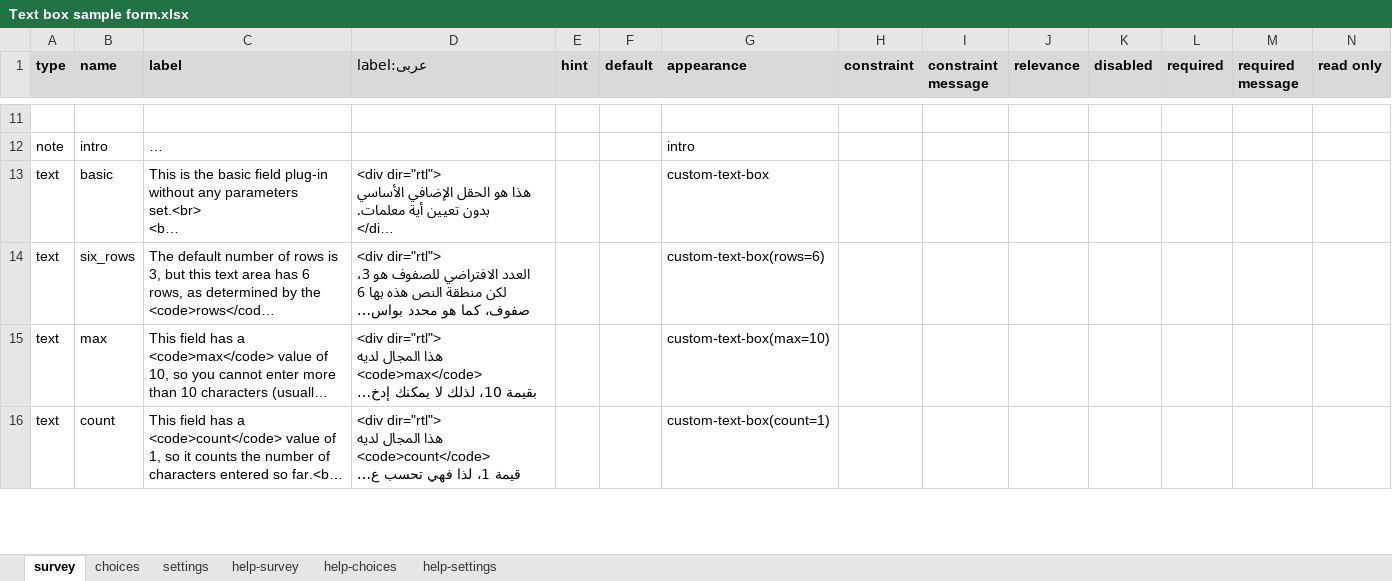
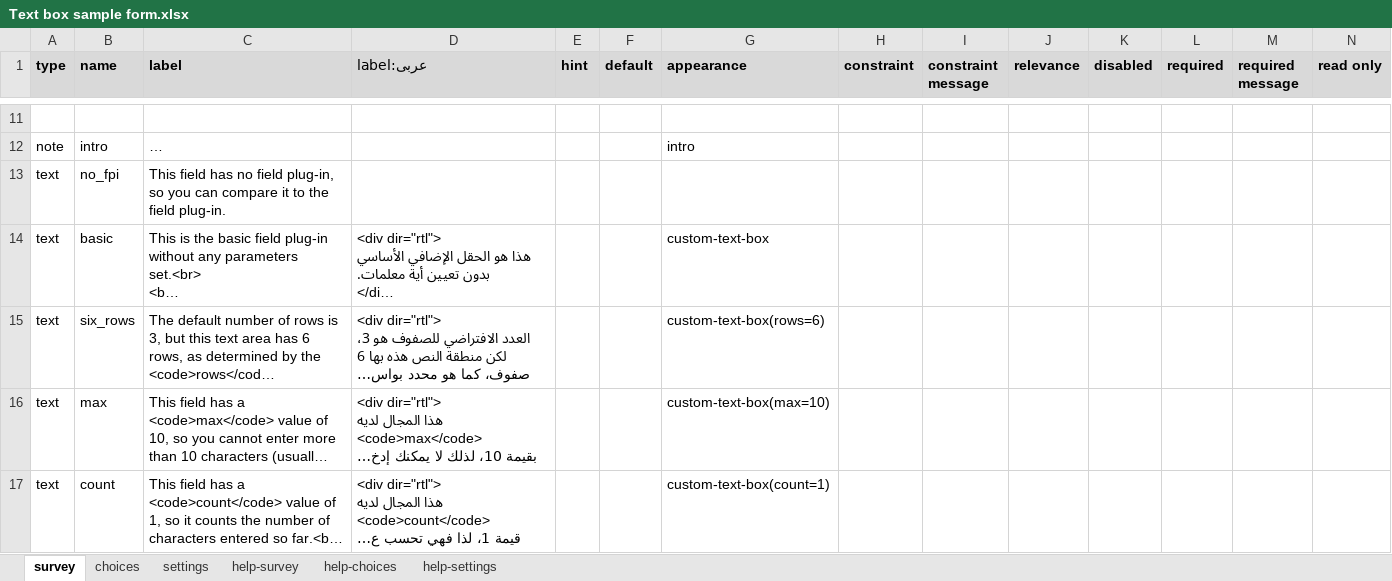
Before and after one commit to surveycto/text-box, an Excel workbook: extras/sample-form/Text box sample form.xlsx, sheet survey, drawn as a sheet; only a part is shown, gaps mark what is left out; long unchanged cells end in …; values as stored, in another font and other column widths than the file's, no borders; conditional formats not drawn; rows hold the shown columns only; the diff covers the shown part only; the diff names each change by its address in the sheet, - before the commit and + after, or states it on an @@ line.

Commit message:
Updated sample form with more demos

```diff
--- a/extras/sample-form/Text box sample form.xlsx (sheet survey)
+++ b/extras/sample-form/Text box sample form.xlsx (sheet survey)
+row 13: text | no_fpi | This field has no field plug-in, so you can compare it to the field plug-in.
```
Also changed, not shown: 2 added rows elsewhere in this sheet, sheet settings.
